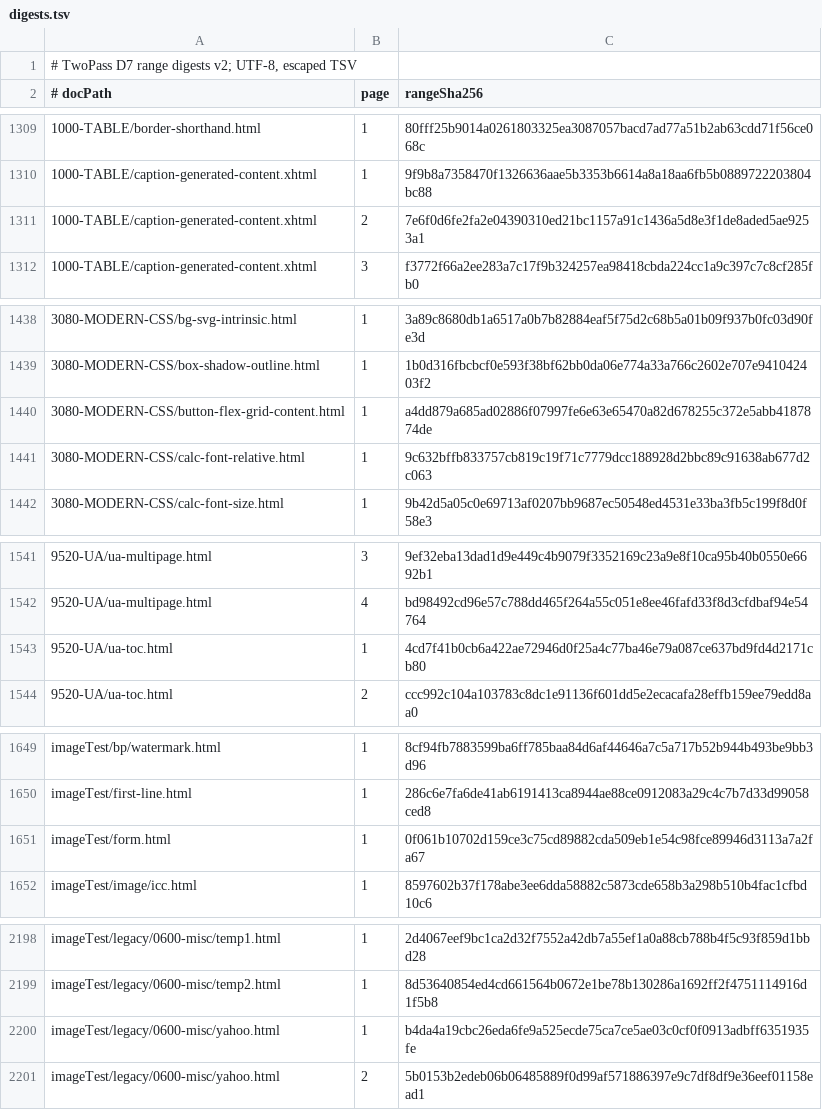
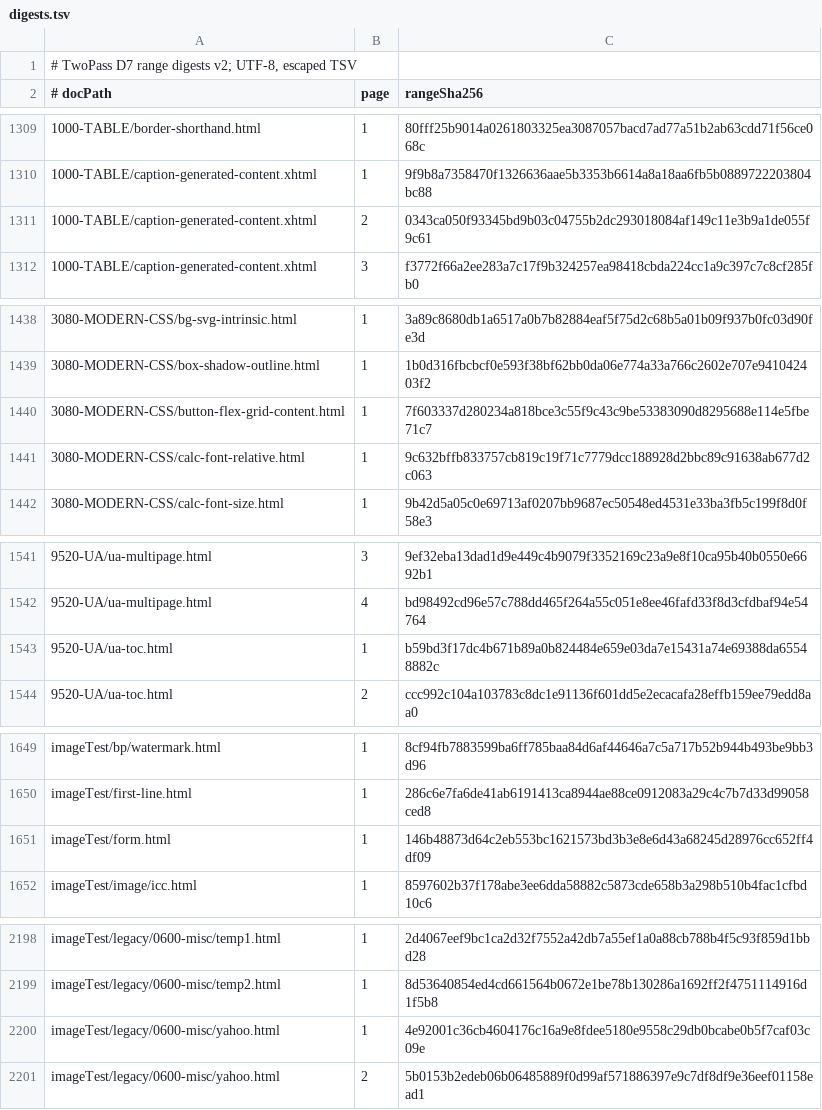
Before and after one commit to zamasoftnet/foliojet, a TSV file: files/unittest/twopass-digest/digests.tsv, drawn as a sheet; only a part is shown, gaps mark what is left out; the diff covers the shown part only.

```diff
--- a/files/unittest/twopass-digest/digests.tsv
+++ b/files/unittest/twopass-digest/digests.tsv
@@ -1310,3 +1310,3 @@
 1000-TABLE/caption-generated-content.xhtml	1	9f9b8a7358470f1326636aae5b3353b6614a8a18aa6fb5b0889722203804bc88
-1000-TABLE/caption-generated-content.xhtml	2	7e6f0d6fe2fa2e04390310ed21bc1157a91c1436a5d8e3f1de8aded5ae9253a1
+1000-TABLE/caption-generated-content.xhtml	2	0343ca050f93345bd9b03c04755b2dc293018084af149c11e3b9a1de055f9c61
 1000-TABLE/caption-generated-content.xhtml	3	f3772f66a2ee283a7c17f9b324257ea98418cbda224cc1a9c397c7c8cf285fb0
@@ -1439,3 +1439,3 @@
 3080-MODERN-CSS/box-shadow-outline.html	1	1b0d316fbcbcf0e593f38bf62bb0da06e774a33a766c2602e707e941042403f2
-3080-MODERN-CSS/button-flex-grid-content.html	1	a4dd879a685ad02886f07997fe6e63e65470a82d678255c372e5abb4187874de
+3080-MODERN-CSS/button-flex-grid-content.html	1	7f603337d280234a818bce3c55f9c43c9be53383090d8295688e114e5fbe71c7
 3080-MODERN-CSS/calc-font-relative.html	1	9c632bffb833757cb819c19f71c7779dcc188928d2bbc89c91638ab677d2c063
@@ -1542,3 +1542,3 @@
 9520-UA/ua-multipage.html	4	bd98492cd96e57c788dd465f264a55c051e8ee46fafd33f8d3cfdbaf94e54764
-9520-UA/ua-toc.html	1	4cd7f41b0cb6a422ae72946d0f25a4c77ba46e79a087ce637bd9fd4d2171cb80
+9520-UA/ua-toc.html	1	b59bd3f17dc4b671b89a0b824484e659e03da7e15431a74e69388da65548882c
 9520-UA/ua-toc.html	2	ccc992c104a103783c8dc1e91136f601dd5e2ecacafa28effb159ee79edd8aa0
@@ -1650,3 +1650,3 @@ imageTest/bp/watermark.html	1	8cf94fb7883599ba6ff785baa84d6af44646a7c5a717b52b94
 imageTest/first-line.html	1	286c6e7fa6de41ab6191413ca8944ae88ce0912083a29c4c7b7d33d99058ced8
-imageTest/form.html	1	0f061b10702d159ce3c75cd89882cda509eb1e54c98fce89946d3113a7a2fa67
+imageTest/form.html	1	146b48873d64c2eb553bc1621573bd3b3e8e6d43a68245d28976cc652ff4df09
 imageTest/image/icc.html	1	8597602b37f178abe3ee6dda58882c5873cde658b3a298b510b4fac1cfbd10c6
@@ -2199,3 +2199,3 @@ imageTest/legacy/0600-misc/temp1.html	1	2d4067eef9bc1ca2d32f7552a42db7a55ef1a0a8
 imageTest/legacy/0600-misc/temp2.html	1	8d53640854ed4cd661564b0672e1be78b130286a1692ff2f4751114916d1f5b8
-imageTest/legacy/0600-misc/yahoo.html	1	b4da4a19cbc26eda6fe9a525ecde75ca7ce5ae03c0cf0f0913adbff6351935fe
+imageTest/legacy/0600-misc/yahoo.html	1	4e92001c36cb4604176c16a9e8fdee5180e9558c29db0bcabe0b5f7caf03c09e
 imageTest/legacy/0600-misc/yahoo.html	2	5b0153b2edeb06b06485889f0d99af571886397e9c7df8df9e36eef01158ead1
```
Also changed, not shown: 9 edited cells elsewhere in this file, 4 other files.
